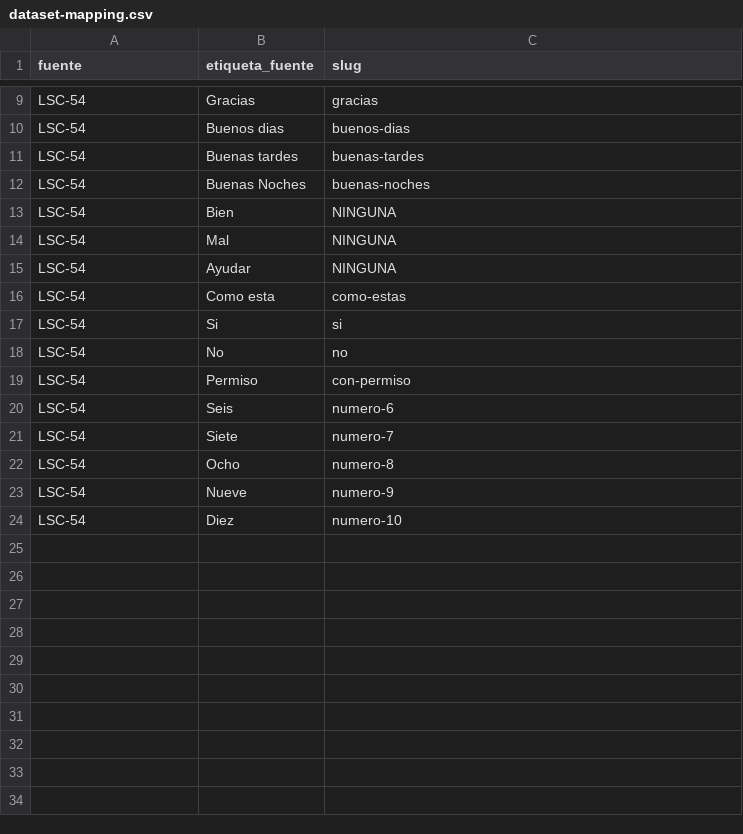
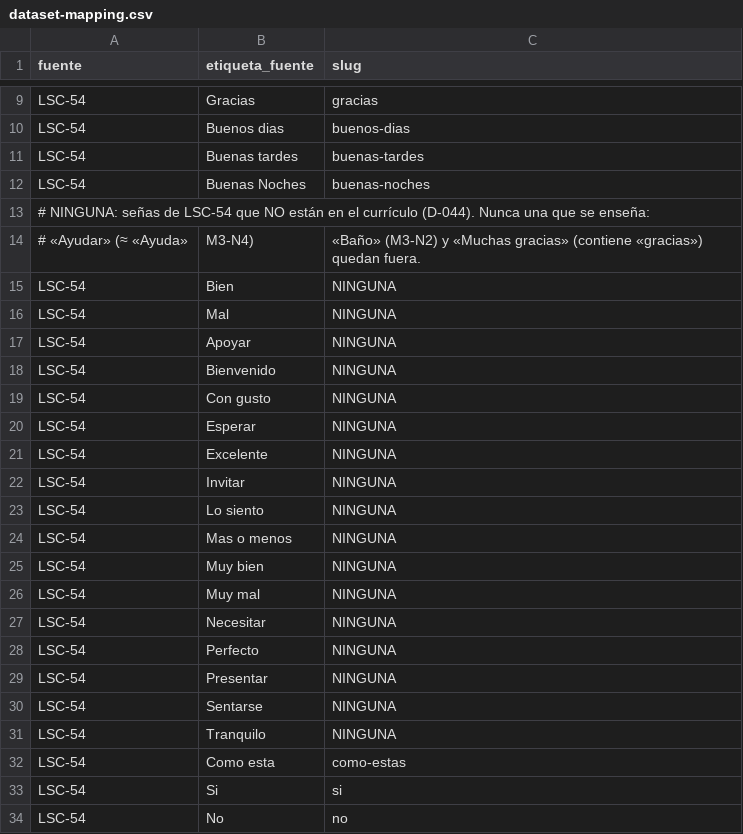
Before and after one commit to rcamilorodriguez1/alas-de-senas, a CSV file: content/dataset-mapping.csv, drawn as a sheet; only a part is shown, gaps mark what is left out; the shorter side is filled out with more unchanged rows.

```diff
--- a/content/dataset-mapping.csv
+++ b/content/dataset-mapping.csv
@@ -12,5 +12,21 @@ LSC-54,Buenas tardes,buenas-tardes
 LSC-54,Buenas Noches,buenas-noches
+# NINGUNA: señas de LSC-54 que NO están en el currículo (D-044). Nunca una que se enseña:
+# «Ayudar» (≈ «Ayuda», M3-N4), «Baño» (M3-N2) y «Muchas gracias» (contiene «gracias») quedan fuera.
 LSC-54,Bien,NINGUNA
 LSC-54,Mal,NINGUNA
-LSC-54,Ayudar,NINGUNA
+LSC-54,Apoyar,NINGUNA
+LSC-54,Bienvenido,NINGUNA
+LSC-54,Con gusto,NINGUNA
+LSC-54,Esperar,NINGUNA
+LSC-54,Excelente,NINGUNA
+LSC-54,Invitar,NINGUNA
+LSC-54,Lo siento,NINGUNA
+LSC-54,Mas o menos,NINGUNA
+LSC-54,Muy bien,NINGUNA
+LSC-54,Muy mal,NINGUNA
+LSC-54,Necesitar,NINGUNA
+LSC-54,Perfecto,NINGUNA
+LSC-54,Presentar,NINGUNA
+LSC-54,Sentarse,NINGUNA
+LSC-54,Tranquilo,NINGUNA
 LSC-54,Como esta,como-estas
```
Also changed, not shown: 18 other files.
